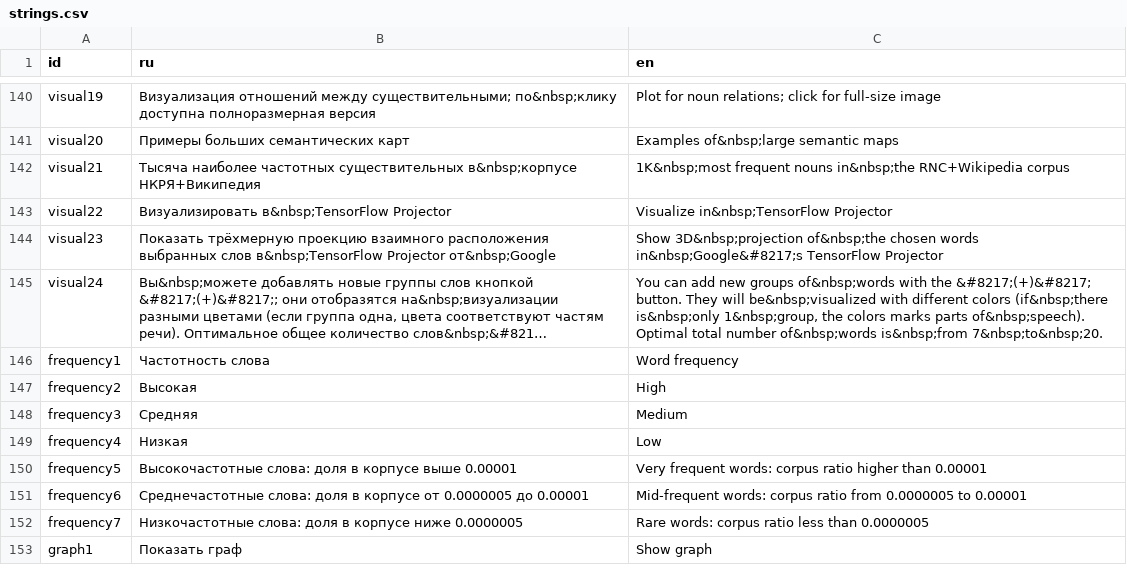
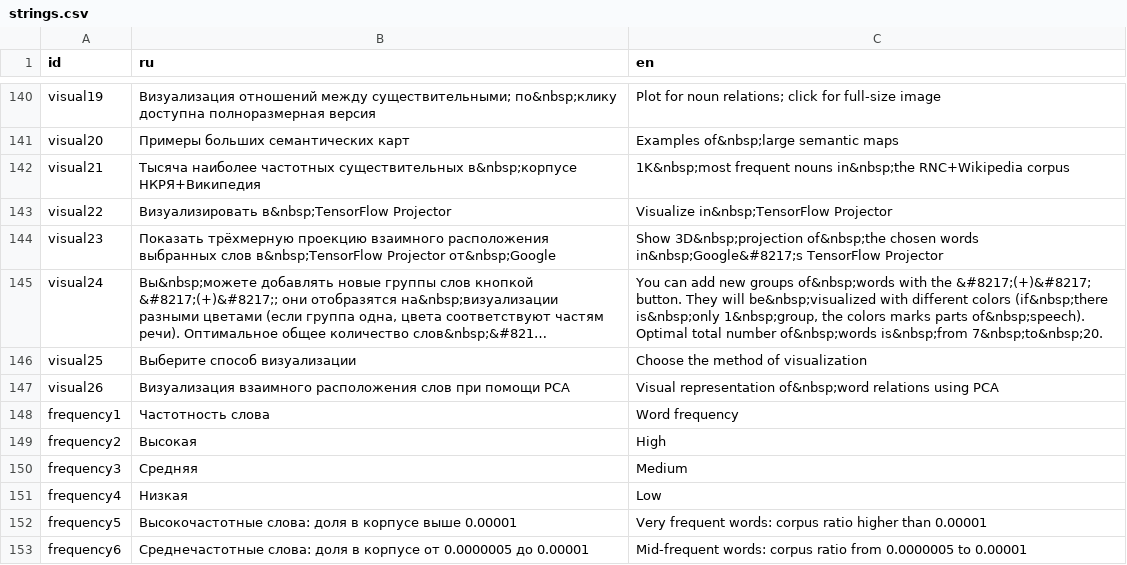
Before and after one commit to akutuzov/webvectors, a CSV file: strings.csv, drawn as a sheet; only a part is shown, gaps mark what is left out; the shorter side is filled out with more unchanged rows; long unchanged cells end in …; the diff names each change by its address in the sheet, - before the commit and + after, or states it on an @@ line.

```diff
--- a/strings.csv
+++ b/strings.csv
+row 146: visual25 | Выберите способ визуализации | Choose the method of visualization
+row 147: visual26 | Визуализация взаимного расположения слов при помощи PCA | Visual representation of&nbsp;word relations using PCA
```
Also changed, not shown: 3 other files.
